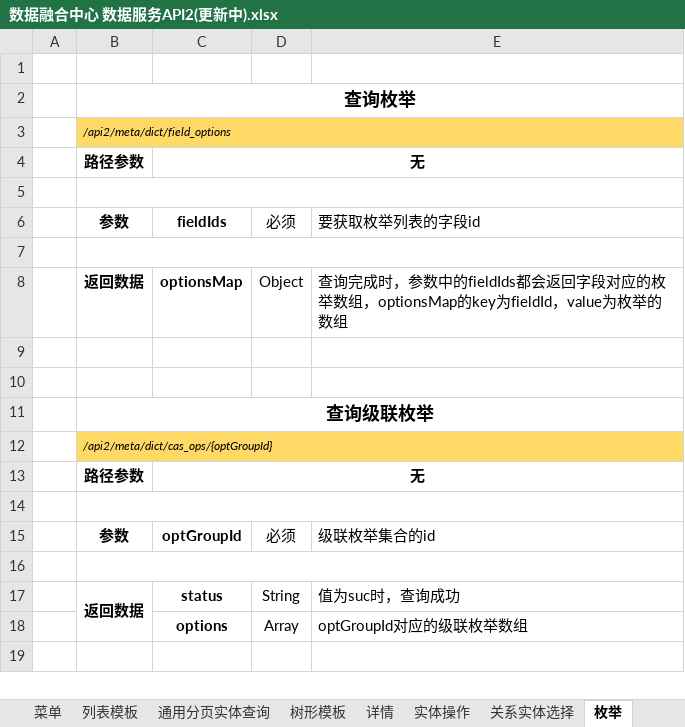
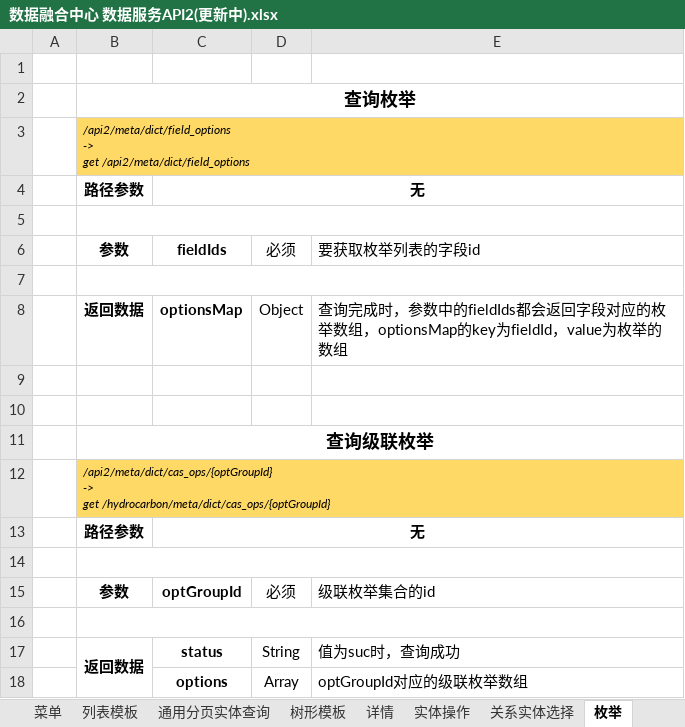
Before and after one commit to cosmicparticle/hydrocarbon, an Excel workbook: doc/数据融合中心 数据服务API2(更新中).xlsx, sheet 枚举, drawn as a sheet; values as stored, in another font and other column widths than the file's, no borders; ↵ is a line break in a cell; the diff names each change by its address in the sheet, - before the commit and + after, or states it on an @@ line.

```diff
--- a/doc/数据融合中心 数据服务API2(更新中).xlsx (sheet 枚举)
+++ b/doc/数据融合中心 数据服务API2(更新中).xlsx (sheet 枚举)
-B3: /api2/meta/dict/field_options
+B3: /api2/meta/dict/field_options ↵ -> ↵ get /api2/meta/dict/field_options
-B12: /api2/meta/dict/cas_ops/{optGroupId}
+B12: /api2/meta/dict/cas_ops/{optGroupId} ↵ -> ↵ get /hydrocarbon/meta/dict/cas_ops/{optGroupId}
```
Also changed, not shown: sheet 数据导入, sheet 数据导出, sheet 详情, sheet 实体操作, sheet 关系实体选择, sheet 权限, 4 more sheets, 18 other files.
